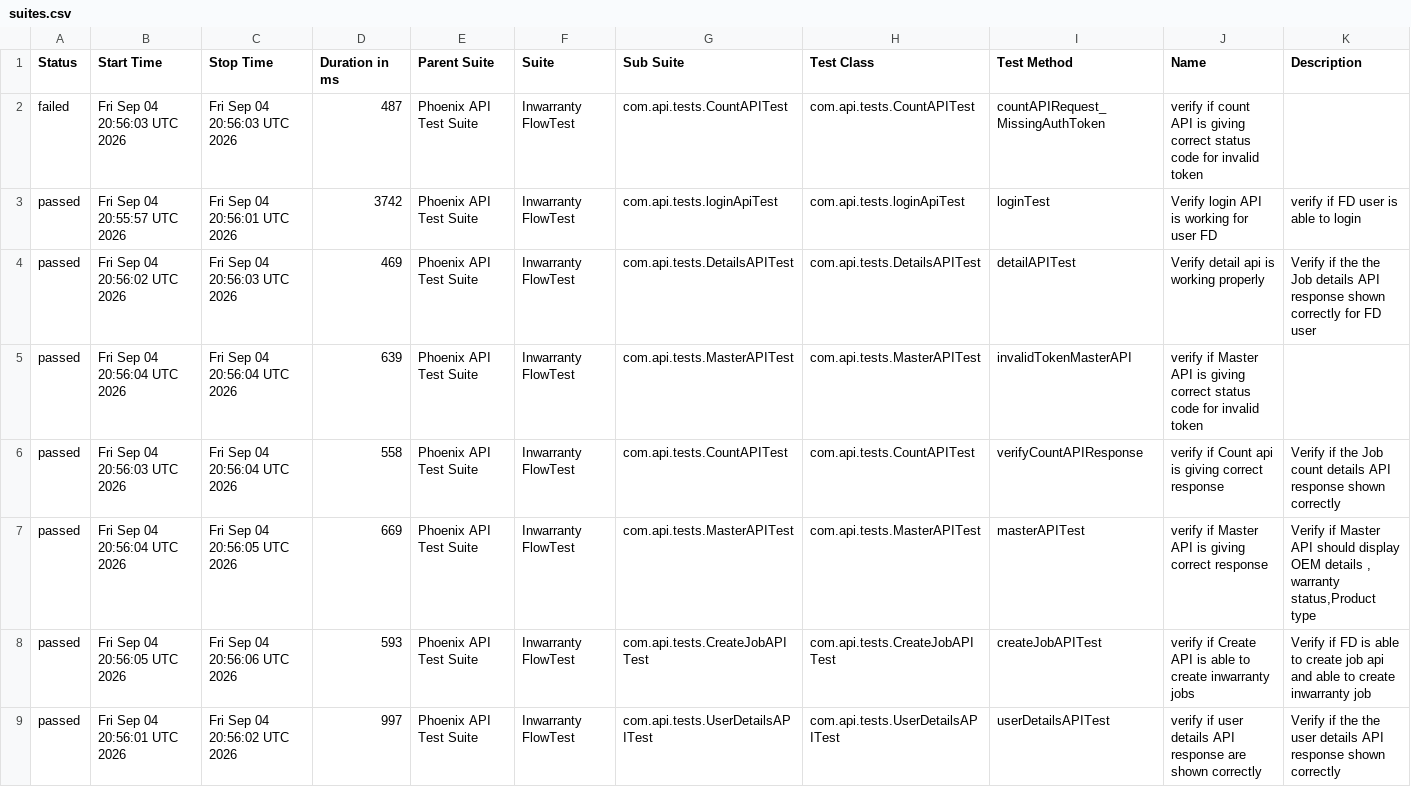
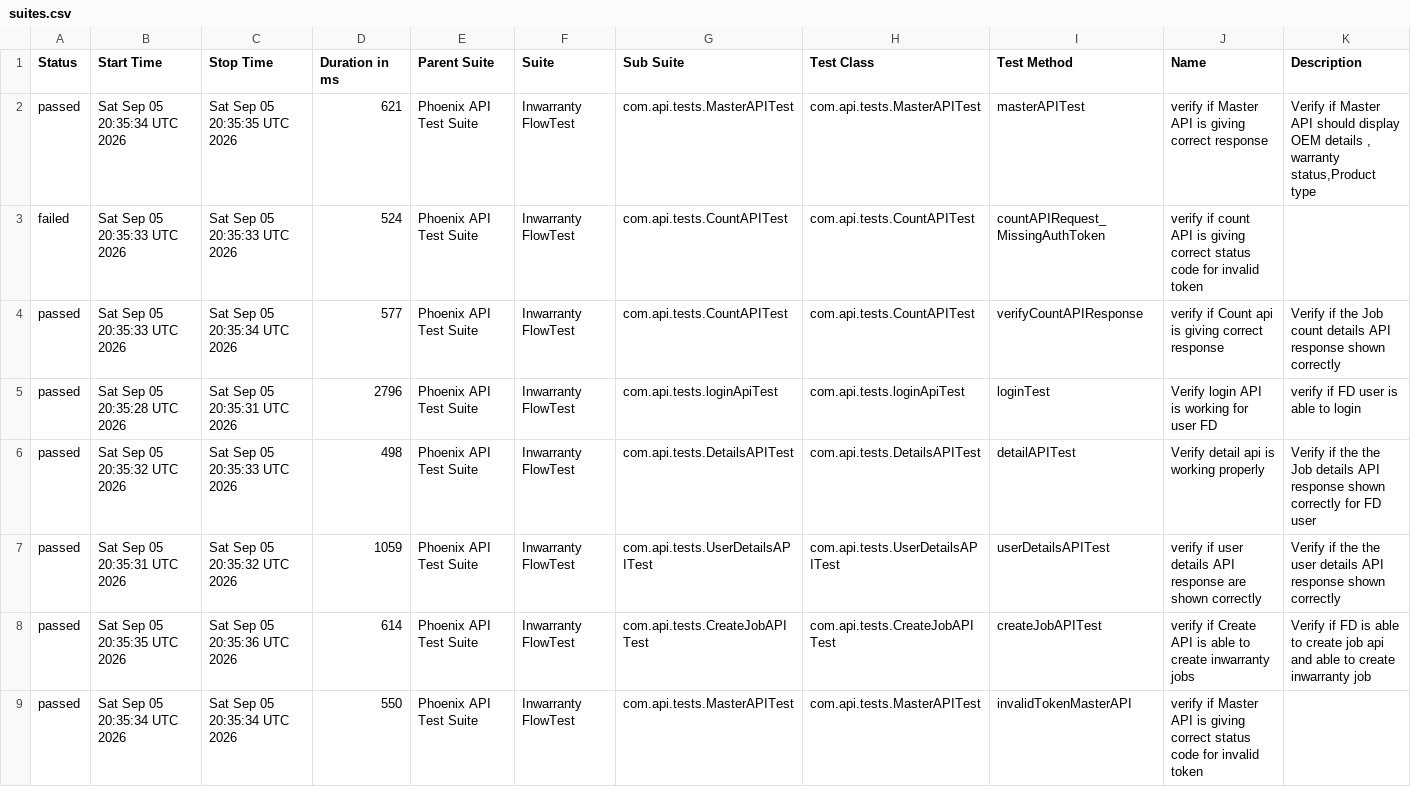
Before and after one commit to iamsourabh434/PhoenixTestAutomationFramework, a CSV file: data/suites.csv, drawn as a sheet.

```diff
--- a/data/suites.csv
+++ b/data/suites.csv
@@ -1,9 +1,9 @@
 "Status","Start Time","Stop Time","Duration in ms","Parent Suite","Suite","Sub Suite","Test Class","Test Method","Name","Description"
-"failed","Fri Sep 04 20:56:03 UTC 2026","Fri Sep 04 20:56:03 UTC 2026","487","Phoenix API Test Suite","Inwarranty FlowTest","com.api.tests.CountAPITest","com.api.tests.CountAPITest","countAPIRequest_MissingAuthToken","verify if count API is giving correct status code for invalid token",""
-"passed","Fri Sep 04 20:55:57 UTC 2026","Fri Sep 04 20:56:01 UTC 2026","3742","Phoenix API Test Suite","Inwarranty FlowTest","com.api.tests.loginApiTest","com.api.tests.loginApiTest","loginTest","Verify login API is working for user FD","verify if FD user is able to login"
-"passed","Fri Sep 04 20:56:02 UTC 2026","Fri Sep 04 20:56:03 UTC 2026","469","Phoenix API Test Suite","Inwarranty FlowTest","com.api.tests.DetailsAPITest","com.api.tests.DetailsAPITest","detailAPITest","Verify detail api is working properly","Verify if the the Job details API response shown correctly for FD user"
-"passed","Fri Sep 04 20:56:04 UTC 2026","Fri Sep 04 20:56:04 UTC 2026","639","Phoenix API Test Suite","Inwarranty FlowTest","com.api.tests.MasterAPITest","com.api.tests.MasterAPITest","invalidTokenMasterAPI","verify if Master API is giving correct status code for invalid token",""
-"passed","Fri Sep 04 20:56:03 UTC 2026","Fri Sep 04 20:56:04 UTC 2026","558","Phoenix API Test Suite","Inwarranty FlowTest","com.api.tests.CountAPITest","com.api.tests.CountAPITest","verifyCountAPIResponse","verify if Count api is giving correct response","Verify if the Job count details API response shown correctly "
-"passed","Fri Sep 04 20:56:04 UTC 2026","Fri Sep 04 20:56:05 UTC 2026","669","Phoenix API Test Suite","Inwarranty FlowTest","com.api.tests.MasterAPITest","com.api.tests.MasterAPITest","masterAPITest","verify if Master API is giving correct response","Verify if Master API should display OEM details , warranty status,Product type"
-"passed","Fri Sep 04 20:56:05 UTC 2026","Fri Sep 04 20:56:06 UTC 2026","593","Phoenix API Test Suite","Inwarranty FlowTest","com.api.tests.CreateJobAPITest","com.api.tests.CreateJobAPITest","createJobAPITest","verify if Create API is able to create inwarranty jobs","Verify if FD is able to create job api and able to create inwarranty job"
-"passed","Fri Sep 04 20:56:01 UTC 2026","Fri Sep 04 20:56:02 UTC 2026","997","Phoenix API Test Suite","Inwarranty FlowTest","com.api.tests.UserDetailsAPITest","com.api.tests.UserDetailsAPITest","userDetailsAPITest","verify if user details API response are shown correctly","Verify if the the user details API response shown correctly"
+"passed","Sat Sep 05 20:35:34 UTC 2026","Sat Sep 05 20:35:35 UTC 2026","621","Phoenix API Test Suite","Inwarranty FlowTest","com.api.tests.MasterAPITest","com.api.tests.MasterAPITest","masterAPITest","verify if Master API is giving correct response","Verify if Master API should display OEM details , warranty status,Product type"
+"failed","Sat Sep 05 20:35:33 UTC 2026","Sat Sep 05 20:35:33 UTC 2026","524","Phoenix API Test Suite","Inwarranty FlowTest","com.api.tests.CountAPITest","com.api.tests.CountAPITest","countAPIRequest_MissingAuthToken","verify if count API is giving correct status code for invalid token",""
+"passed","Sat Sep 05 20:35:33 UTC 2026","Sat Sep 05 20:35:34 UTC 2026","577","Phoenix API Test Suite","Inwarranty FlowTest","com.api.tests.CountAPITest","com.api.tests.CountAPITest","verifyCountAPIResponse","verify if Count api is giving correct response","Verify if the Job count details API response shown correctly "
+"passed","Sat Sep 05 20:35:28 UTC 2026","Sat Sep 05 20:35:31 UTC 2026","2796","Phoenix API Test Suite","Inwarranty FlowTest","com.api.tests.loginApiTest","com.api.tests.loginApiTest","loginTest","Verify login API is working for user FD","verify if FD user is able to login"
+"passed","Sat Sep 05 20:35:32 UTC 2026","Sat Sep 05 20:35:33 UTC 2026","498","Phoenix API Test Suite","Inwarranty FlowTest","com.api.tests.DetailsAPITest","com.api.tests.DetailsAPITest","detailAPITest","Verify detail api is working properly","Verify if the the Job details API response shown correctly for FD user"
+"passed","Sat Sep 05 20:35:31 UTC 2026","Sat Sep 05 20:35:32 UTC 2026","1059","Phoenix API Test Suite","Inwarranty FlowTest","com.api.tests.UserDetailsAPITest","com.api.tests.UserDetailsAPITest","userDetailsAPITest","verify if user details API response are shown correctly","Verify if the the user details API response shown correctly"
+"passed","Sat Sep 05 20:35:35 UTC 2026","Sat Sep 05 20:35:36 UTC 2026","614","Phoenix API Test Suite","Inwarranty FlowTest","com.api.tests.CreateJobAPITest","com.api.tests.CreateJobAPITest","createJobAPITest","verify if Create API is able to create inwarranty jobs","Verify if FD is able to create job api and able to create inwarranty job"
+"passed","Sat Sep 05 20:35:34 UTC 2026","Sat Sep 05 20:35:34 UTC 2026","550","Phoenix API Test Suite","Inwarranty FlowTest","com.api.tests.MasterAPITest","com.api.tests.MasterAPITest","invalidTokenMasterAPI","verify if Master API is giving correct status code for invalid token",""
```
Also changed, not shown: data/behaviors.csv, 53 other files.
